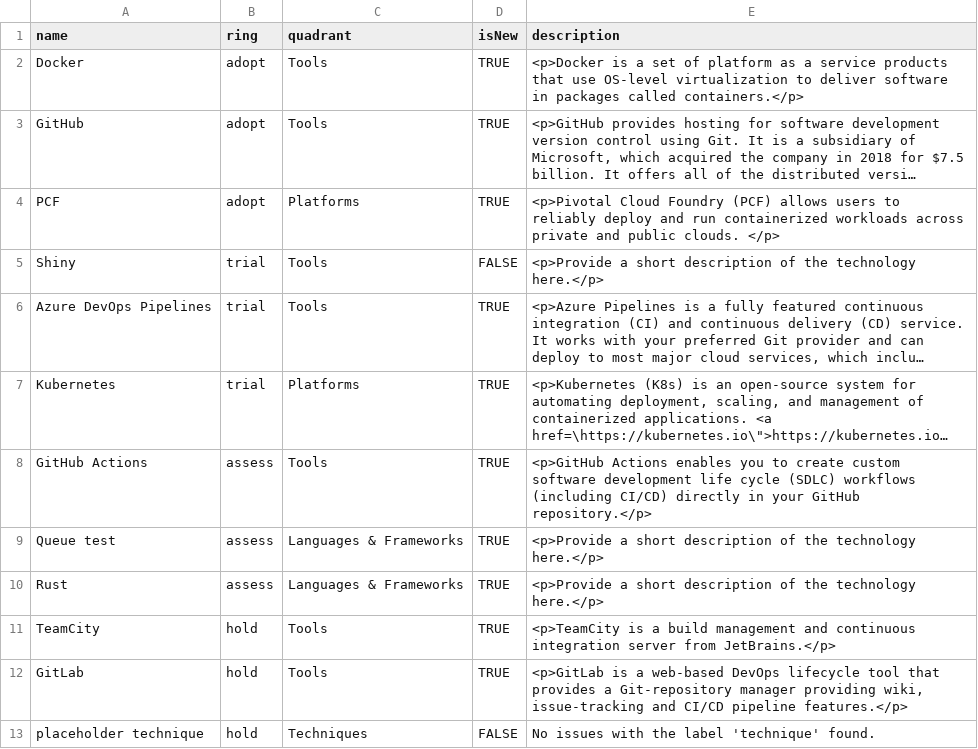
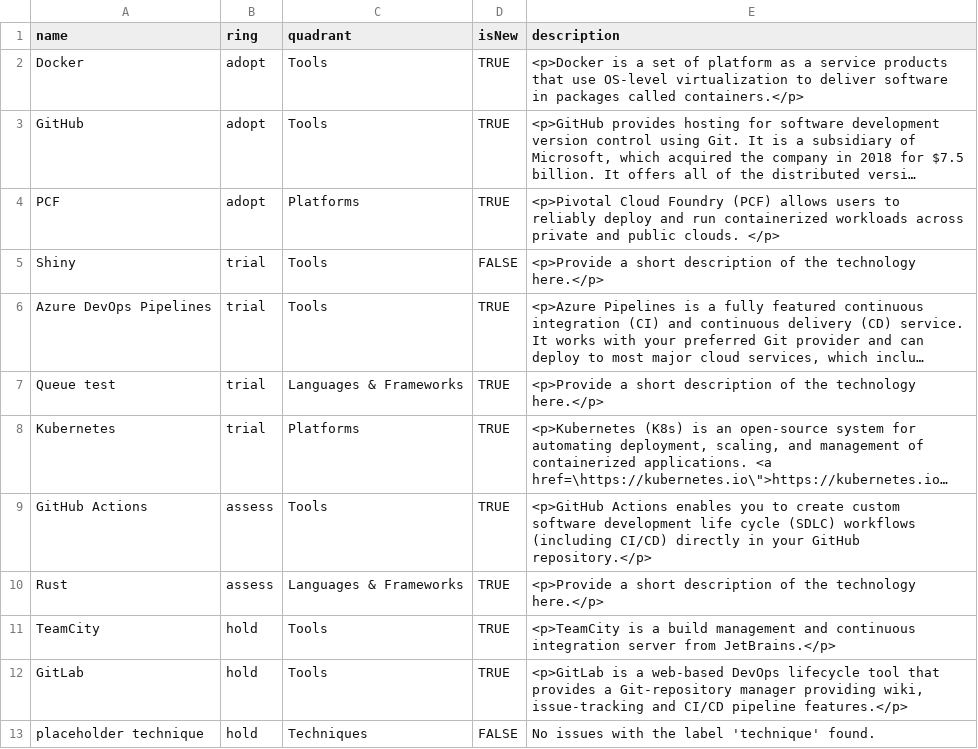
Before and after one commit to timperman/radar, a CSV file: radar.csv, drawn as a sheet; long unchanged cells end in …; removed rows and columns are numbered as before the commit, all else as after; the diff names each change by its address in the sheet, - before the commit and + after, or states it on an @@ line.

```diff
--- a/radar.csv
+++ b/radar.csv
+row 7: Queue test | trial | Languages & Frameworks | TRUE | <p>Provide a short description of the technology here.</p>
-row 9: Queue test | assess | Languages & Frameworks | TRUE | <p>Provide a short description of the technology here.</p>
```
